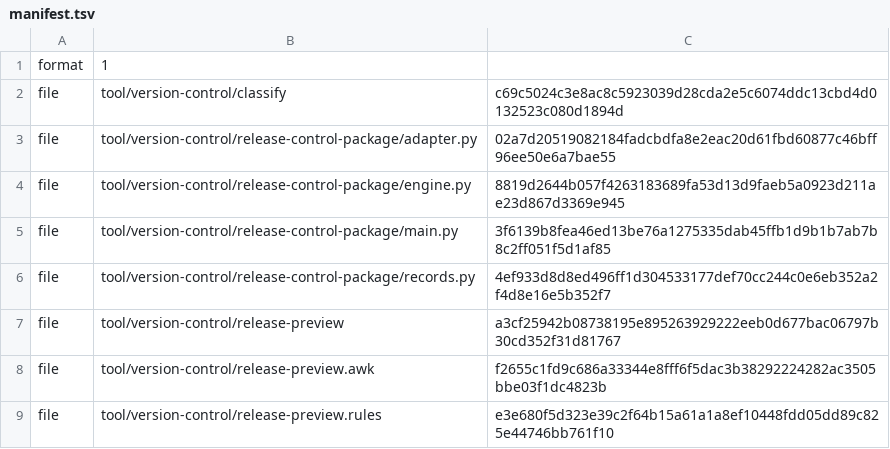
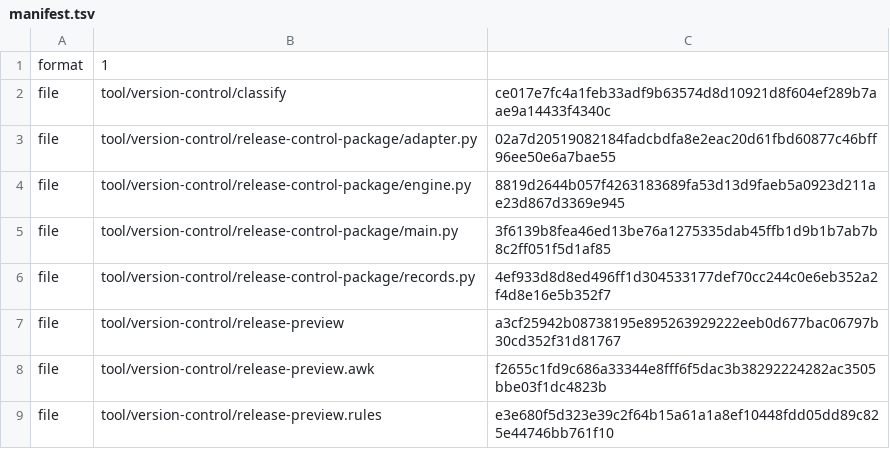
Before and after one commit to shk95/configs, a TSV file: tool/version-control/release-control-package/manifest.tsv, drawn as a sheet.

```diff
--- a/tool/version-control/release-control-package/manifest.tsv
+++ b/tool/version-control/release-control-package/manifest.tsv
@@ -1,3 +1,3 @@
 format	1
-file	tool/version-control/classify	c69c5024c3e8ac8c5923039d28cda2e5c6074ddc13cbd4d0132523c080d1894d
+file	tool/version-control/classify	ce017e7fc4a1feb33adf9b63574d8d10921d8f604ef289b7aae9a14433f4340c
 file	tool/version-control/release-control-package/adapter.py	02a7d20519082184fadcbdfa8e2eac20d61fbd60877c46bff96ee50e6a7bae55
```
Also changed, not shown: 6 other files.
